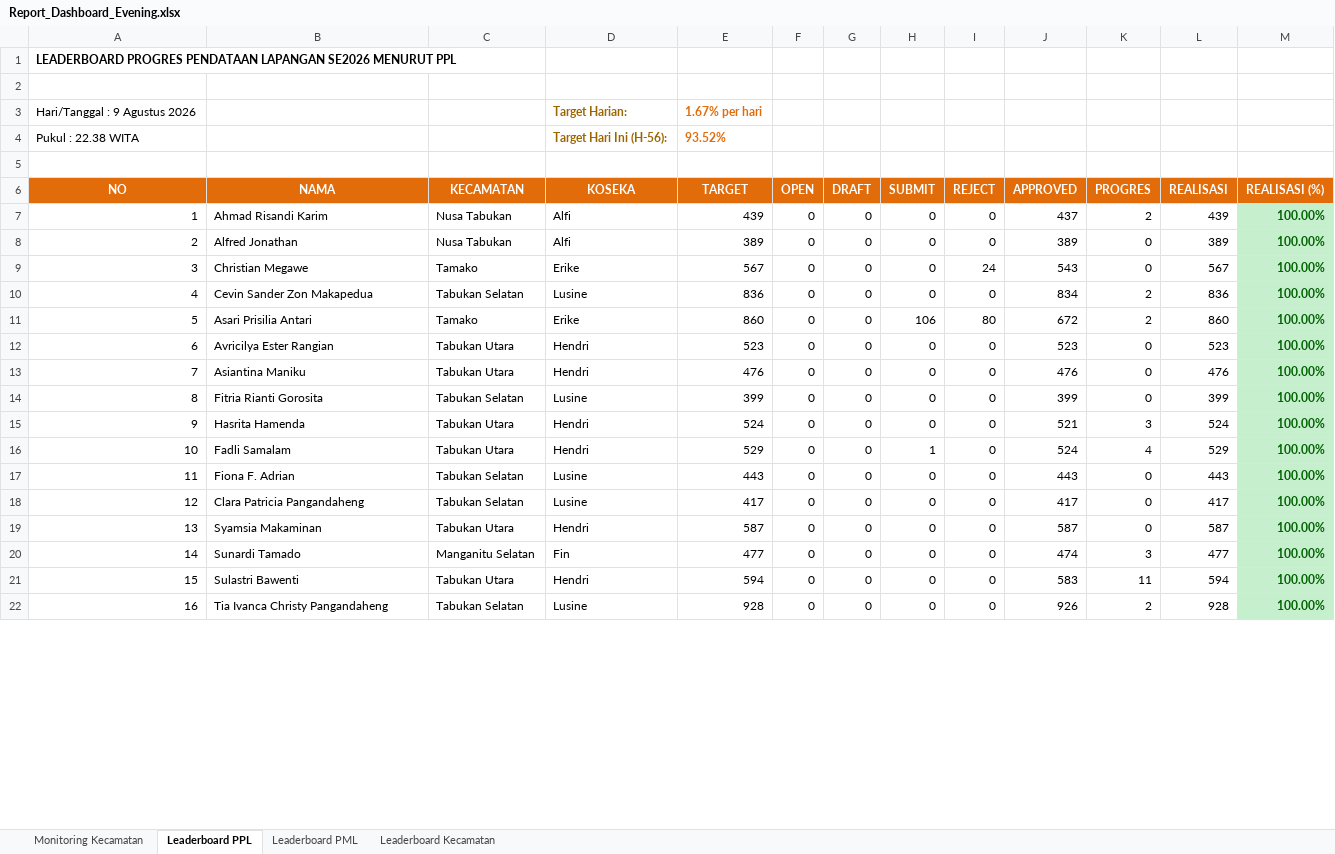
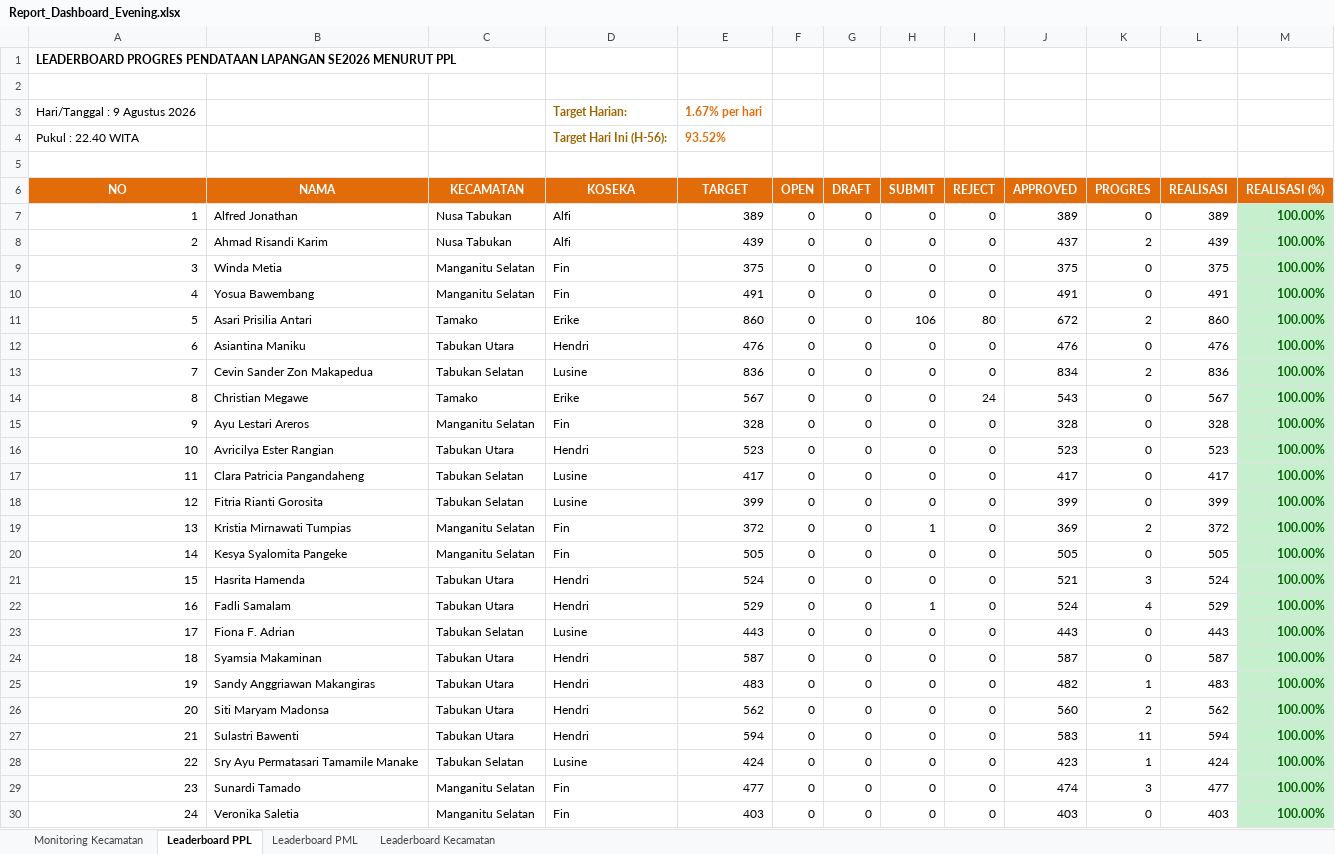
Before and after one commit to danimat15/fasih-sm-scrapper, an Excel workbook: dashboard/public/Report_Dashboard_Evening.xlsx, sheet Leaderboard PPL, drawn as a sheet; only a part is shown; the shorter side is filled out with more unchanged rows; values as stored, in another font and other column widths than the file's, no borders; addresses are those after the commit; the diff covers the shown part only; the diff names each change by its address in the sheet, - before the commit and + after, or states it on an @@ line.

```diff
--- a/dashboard/public/Report_Dashboard_Evening.xlsx (sheet Leaderboard PPL)
+++ b/dashboard/public/Report_Dashboard_Evening.xlsx (sheet Leaderboard PPL)
@@ column A (NO) renumbered from row 4 down @@
+row 7: 1 | Alfred Jonathan | Nusa Tabukan | Alfi | 389 | 0 | 0 | 0 | 0 | 389 | 0 | 389 | 100.00%
-B9 (NAMA): Alfred Jonathan
+B9 (NAMA): Winda Metia
-C9 (KECAMATAN): Nusa Tabukan
+C9 (KECAMATAN): Manganitu Selatan
-D9 (KOSEKA): Alfi
+D9 (KOSEKA): Fin
-E9 (TARGET): 389
+E9 (TARGET): 375
-J9 (APPROVED): 389
+J9 (APPROVED): 375
-L9 (REALISASI): 389
+L9 (REALISASI): 375
@@ row 23 moved to row 10: 4 @@
@@ row 13 moved to row 12: 6 @@
@@ row 10 moved to row 13: 7 @@
+row 15: 9 | Ayu Lestari Areros | Manganitu Selatan | Fin | 328 | 0 | 0 | 0 | 0 | 328 | 0 | 328 | 100.00%
@@ row 18 moved to row 17: 11 @@
+row 19: 13 | Kristia Mirnawati Tumpias | Manganitu Selatan | Fin | 372 | 0 | 0 | 1 | 0 | 369 | 2 | 372 | 100.00%
+row 20: 14 | Kesya Syalomita Pangeke | Manganitu Selatan | Fin | 505 | 0 | 0 | 0 | 0 | 505 | 0 | 505 | 100.00%
@@ row 31 moved to row 25: 19 @@
@@ row 34 moved to row 26: 20 @@
@@ row 21 moved to row 27: 21 @@
+row 28: 22 | Sry Ayu Permatasari Tamamile Manake | Tabukan Selatan | Lusine | 424 | 0 | 0 | 0 | 0 | 423 | 1 | 424 | 100.00%
@@ row 29 moved to row 30: 24 @@
```
Also changed, not shown: 22 added rows and 9 moved rows elsewhere in this sheet, sheet Leaderboard Kecamatan, sheet Leaderboard PML, sheet Monitoring Kecamatan, dashboard/public/Monev_Pendataan_SE2026_Evening.xlsx, dashboard/public/Monev_Pendataan_SE2026_Latest.xlsx, 10 other files.
